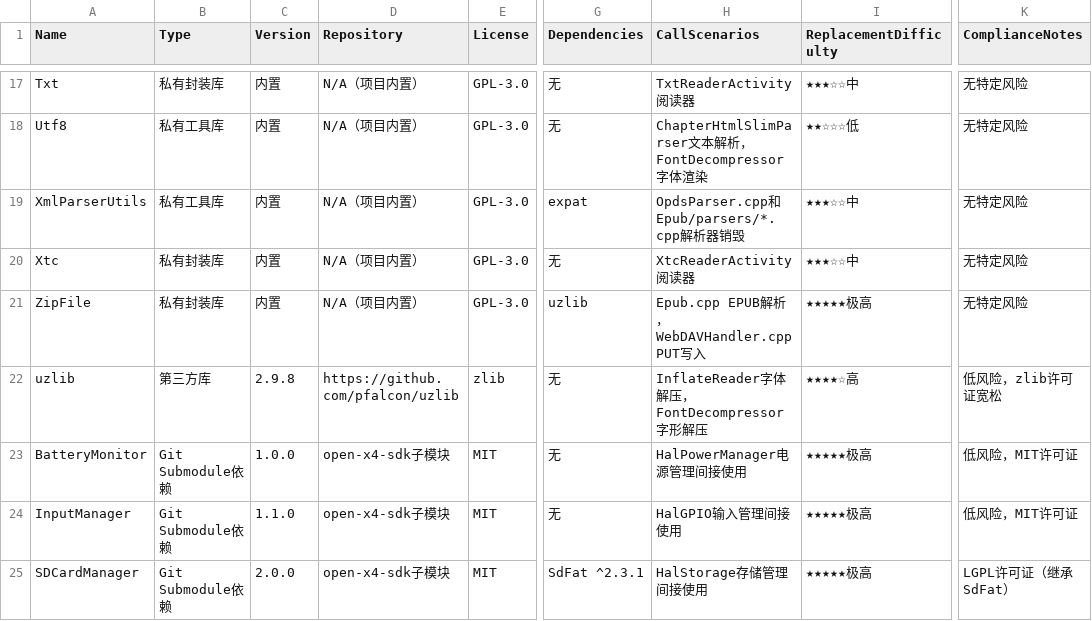
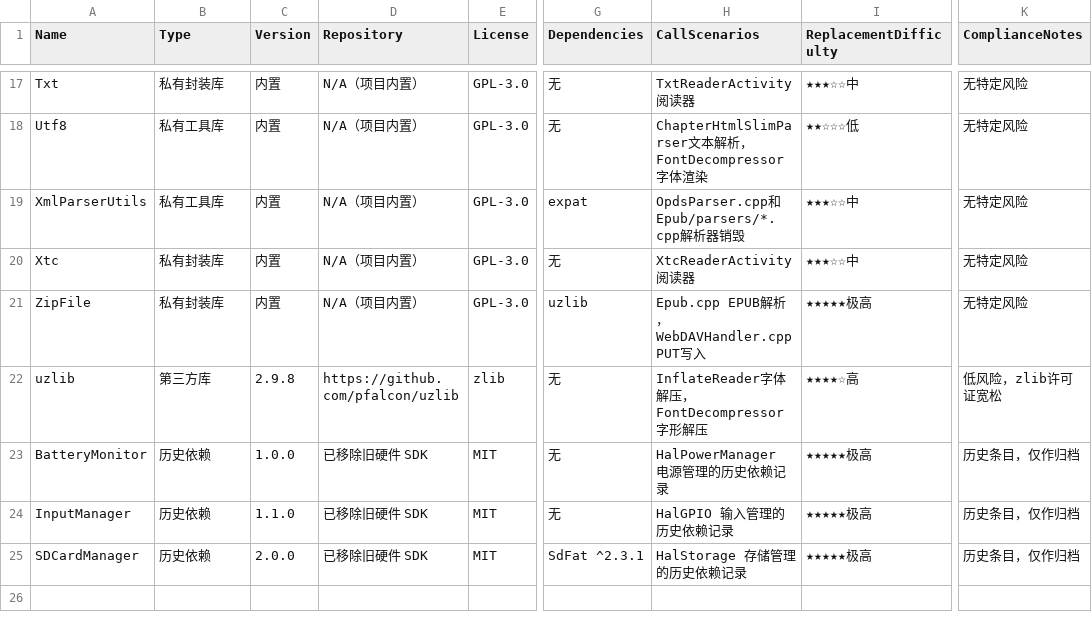
Before and after one commit to ShallowGreen123/TDeckMax-Reader, a CSV file: docs/lib-dependency-analysis.csv, drawn as a sheet; only a part is shown, gaps mark what is left out; the diff names each change by its address in the sheet, - before the commit and + after, or states it on an @@ line.

```diff
--- a/docs/lib-dependency-analysis.csv
+++ b/docs/lib-dependency-analysis.csv
-B23:B25 (Type): Git Submodule依赖
+B23:B25 (Type): 历史依赖
-D23:D25 (Repository): open-x4-sdk子模块
+D23:D25 (Repository): 已移除旧硬件 SDK
-H23 (CallScenarios): HalPowerManager电源管理间接使用
+H23 (CallScenarios): HalPowerManager 电源管理的历史依赖记录
-K23:K24 (ComplianceNotes): 低风险，MIT许可证
+K23:K24 (ComplianceNotes): 历史条目，仅作归档
-H24 (CallScenarios): HalGPIO输入管理间接使用
+H24 (CallScenarios): HalGPIO 输入管理的历史依赖记录
-H25 (CallScenarios): HalStorage存储管理间接使用
+H25 (CallScenarios): HalStorage 存储管理的历史依赖记录
-K25 (ComplianceNotes): LGPL许可证（继承SdFat）
+K25 (ComplianceNotes): 历史条目，仅作归档
```
Also changed, not shown: 24 other files.
